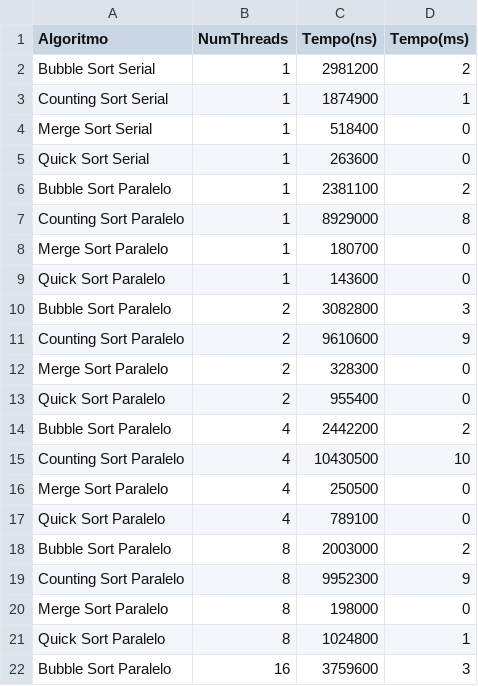
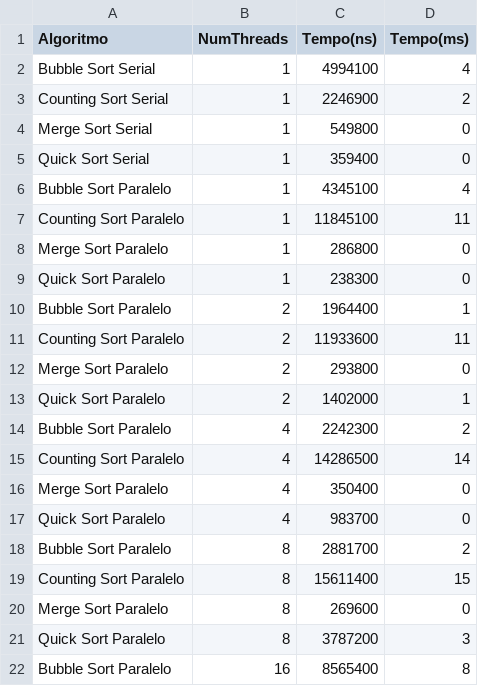
Before and after one commit to eduardotajra/AnaliseDesempenhoAlgoritmosBuscaAmbientesConcorrentesParalelos, a CSV file: performance_results_1000.csv, drawn as a sheet; only a part is shown; the diff covers the shown part only.

```diff
--- a/performance_results_1000.csv
+++ b/performance_results_1000.csv
@@ -1,22 +1,22 @@
 Algoritmo,NumThreads,Tempo(ns),Tempo(ms)
-Bubble Sort Serial,1,2981200,2
-Counting Sort Serial,1,1874900,1
-Merge Sort Serial,1,518400,0
-Quick Sort Serial,1,263600,0
-Bubble Sort Paralelo,1,2381100,2
-Counting Sort Paralelo,1,8929000,8
-Merge Sort Paralelo,1,180700,0
-Quick Sort Paralelo,1,143600,0
-Bubble Sort Paralelo,2,3082800,3
-Counting Sort Paralelo,2,9610600,9
-Merge Sort Paralelo,2,328300,0
-Quick Sort Paralelo,2,955400,0
-Bubble Sort Paralelo,4,2442200,2
-Counting Sort Paralelo,4,10430500,10
-Merge Sort Paralelo,4,250500,0
-Quick Sort Paralelo,4,789100,0
-Bubble Sort Paralelo,8,2003000,2
-Counting Sort Paralelo,8,9952300,9
-Merge Sort Paralelo,8,198000,0
-Quick Sort Paralelo,8,1024800,1
-Bubble Sort Paralelo,16,3759600,3
+Bubble Sort Serial,1,4994100,4
+Counting Sort Serial,1,2246900,2
+Merge Sort Serial,1,549800,0
+Quick Sort Serial,1,359400,0
+Bubble Sort Paralelo,1,4345100,4
+Counting Sort Paralelo,1,11845100,11
+Merge Sort Paralelo,1,286800,0
+Quick Sort Paralelo,1,238300,0
+Bubble Sort Paralelo,2,1964400,1
+Counting Sort Paralelo,2,11933600,11
+Merge Sort Paralelo,2,293800,0
+Quick Sort Paralelo,2,1402000,1
+Bubble Sort Paralelo,4,2242300,2
+Counting Sort Paralelo,4,14286500,14
+Merge Sort Paralelo,4,350400,0
+Quick Sort Paralelo,4,983700,0
+Bubble Sort Paralelo,8,2881700,2
+Counting Sort Paralelo,8,15611400,15
+Merge Sort Paralelo,8,269600,0
+Quick Sort Paralelo,8,3787200,3
+Bubble Sort Paralelo,16,8565400,8
```
Also changed, not shown: 5 edited cells elsewhere in this file, performance_results_10.csv, performance_results_100.csv, 9 other files.
